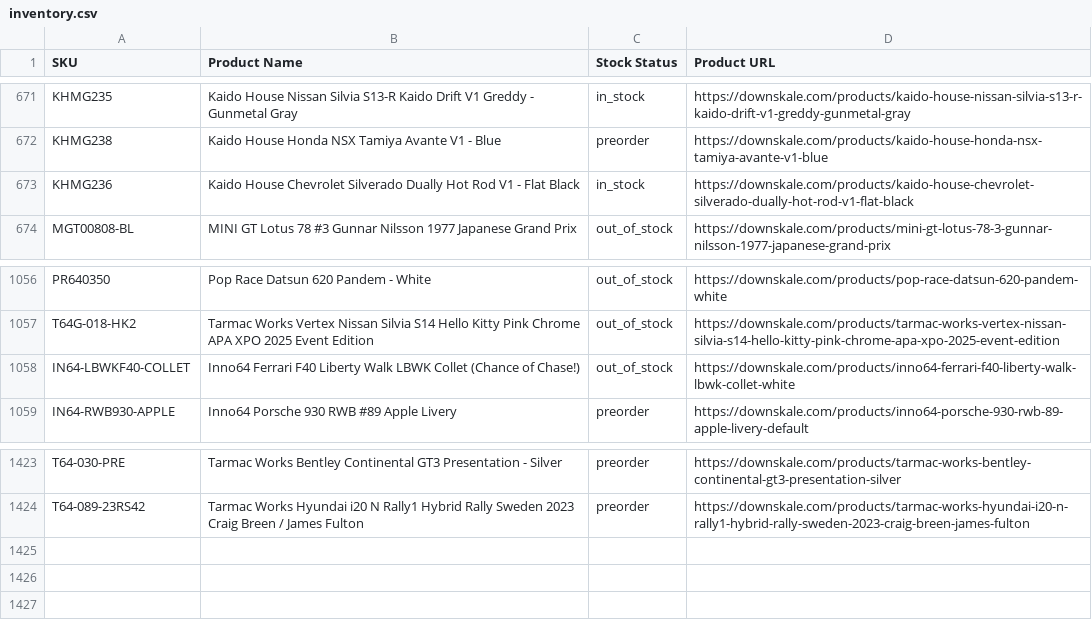
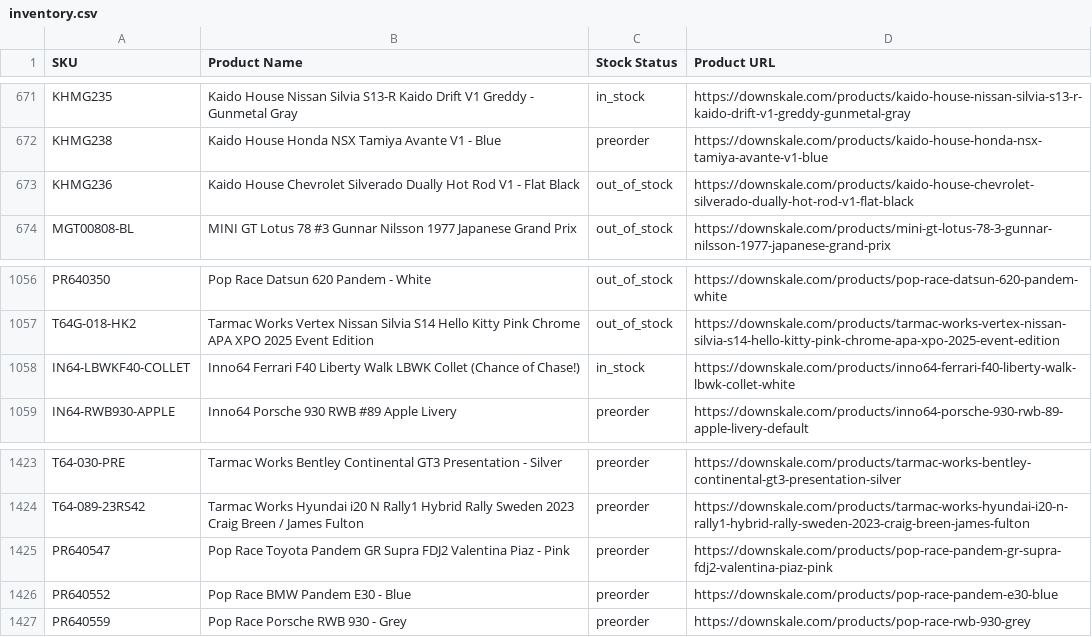
Before and after one commit to chrisboulas/downskale-inventory-feed-data, a CSV file: inventory.csv, drawn as a sheet; only a part is shown, gaps mark what is left out.

```diff
--- a/inventory.csv
+++ b/inventory.csv
@@ -672,3 +672,3 @@ KHMG235,Kaido House Nissan Silvia S13-R Kaido Drift V1 Greddy - Gunmetal Gray,in
 KHMG238,Kaido House Honda NSX Tamiya Avante V1 - Blue,preorder,https://downskale.com/products/kaido-house-honda-nsx-tamiya-avante-v1-blue
-KHMG236,Kaido House Chevrolet Silverado Dually Hot Rod V1 - Flat Black,in_stock,https://downskale.com/products/kaido-house-chevrolet-silverado-dually-hot-rod-v1-flat-black
+KHMG236,Kaido House Chevrolet Silverado Dually Hot Rod V1 - Flat Black,out_of_stock,https://downskale.com/products/kaido-house-chevrolet-silverado-dually-hot-rod-v1-flat-black
 MGT00808-BL,MINI GT Lotus 78 #3 Gunnar Nilsson 1977 Japanese Grand Prix,out_of_stock,https://downskale.com/products/mini-gt-lotus-78-3-gunnar-nilsson-1977-japanese-grand-prix
@@ -1057,3 +1057,3 @@ PR640350,Pop Race Datsun 620 Pandem - White,out_of_stock,https://downskale.com/p
 T64G-018-HK2,Tarmac Works Vertex Nissan Silvia S14 Hello Kitty Pink Chrome APA XPO 2025 Event Edition,out_of_stock,https://downskale.com/products/tarmac-works-vertex-nissan-silvia-s14-hello-kitty-pink-chrome-apa-xpo-2025-event-edition
-IN64-LBWKF40-COLLET,Inno64 Ferrari F40 Liberty Walk LBWK Collet (Chance of Chase!),out_of_stock,https://downskale.com/products/inno64-ferrari-f40-liberty-walk-lbwk-collet-white
+IN64-LBWKF40-COLLET,Inno64 Ferrari F40 Liberty Walk LBWK Collet (Chance of Chase!),in_stock,https://downskale.com/products/inno64-ferrari-f40-liberty-walk-lbwk-collet-white
 IN64-RWB930-APPLE,Inno64 Porsche 930 RWB #89 Apple Livery,preorder,https://downskale.com/products/inno64-porsche-930-rwb-89-apple-livery-default
@@ -1424 +1424,4 @@ T64-030-PRE,Tarmac Works Bentley Continental GT3 Presentation - Silver,preorder,
 T64-089-23RS42,Tarmac Works Hyundai i20 N Rally1 Hybrid Rally Sweden 2023 Craig Breen / James Fulton,preorder,https://downskale.com/products/tarmac-works-hyundai-i20-n-rally1-hybrid-rally-sweden-2023-craig-breen-james-fulton
+PR640547,Pop Race Toyota Pandem GR Supra FDJ2 Valentina Piaz - Pink,preorder,https://downskale.com/products/pop-race-pandem-gr-supra-fdj2-valentina-piaz-pink
+PR640552,Pop Race BMW Pandem E30 - Blue,preorder,https://downskale.com/products/pop-race-pandem-e30-blue
+PR640559,Pop Race Porsche RWB 930 - Grey,preorder,https://downskale.com/products/pop-race-rwb-930-grey
```
